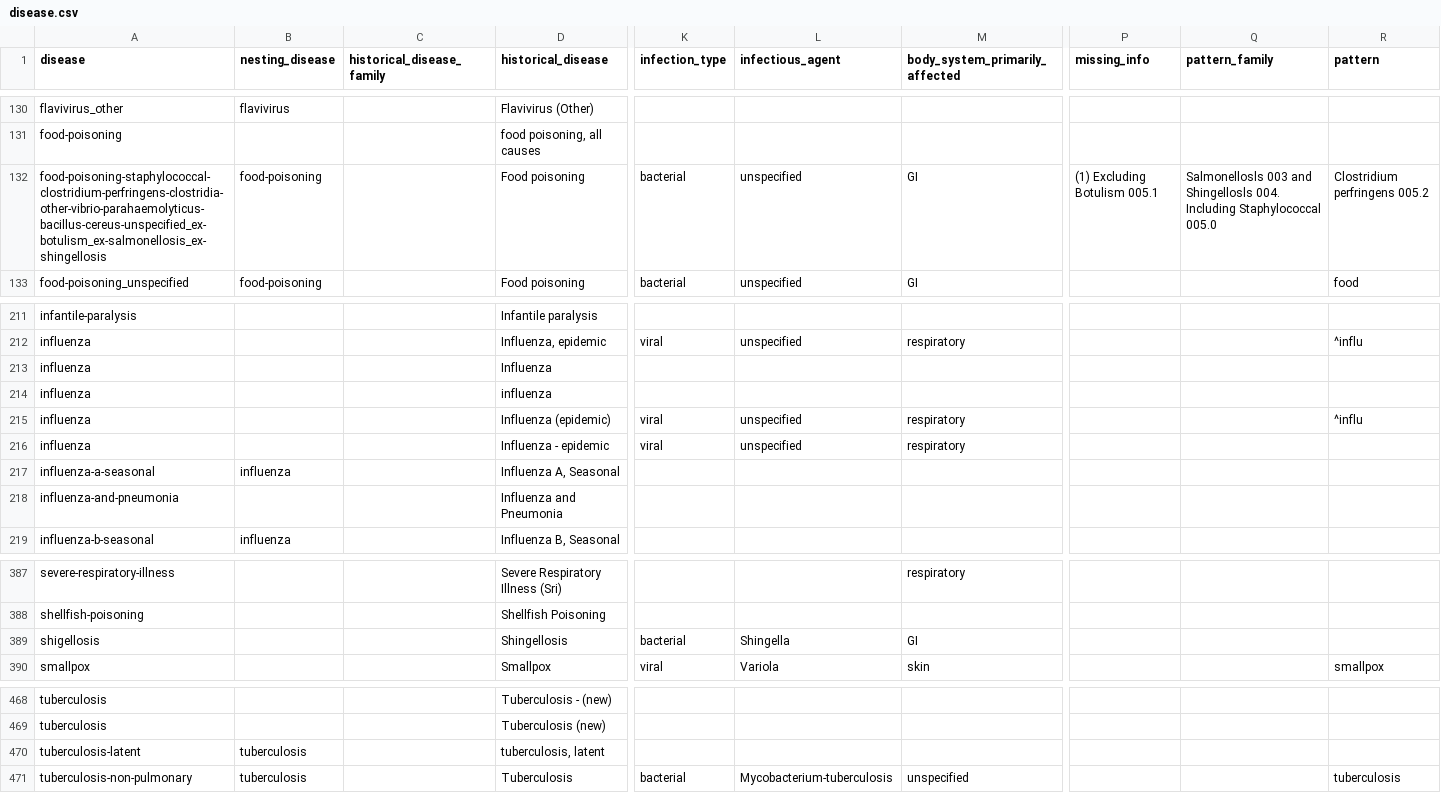
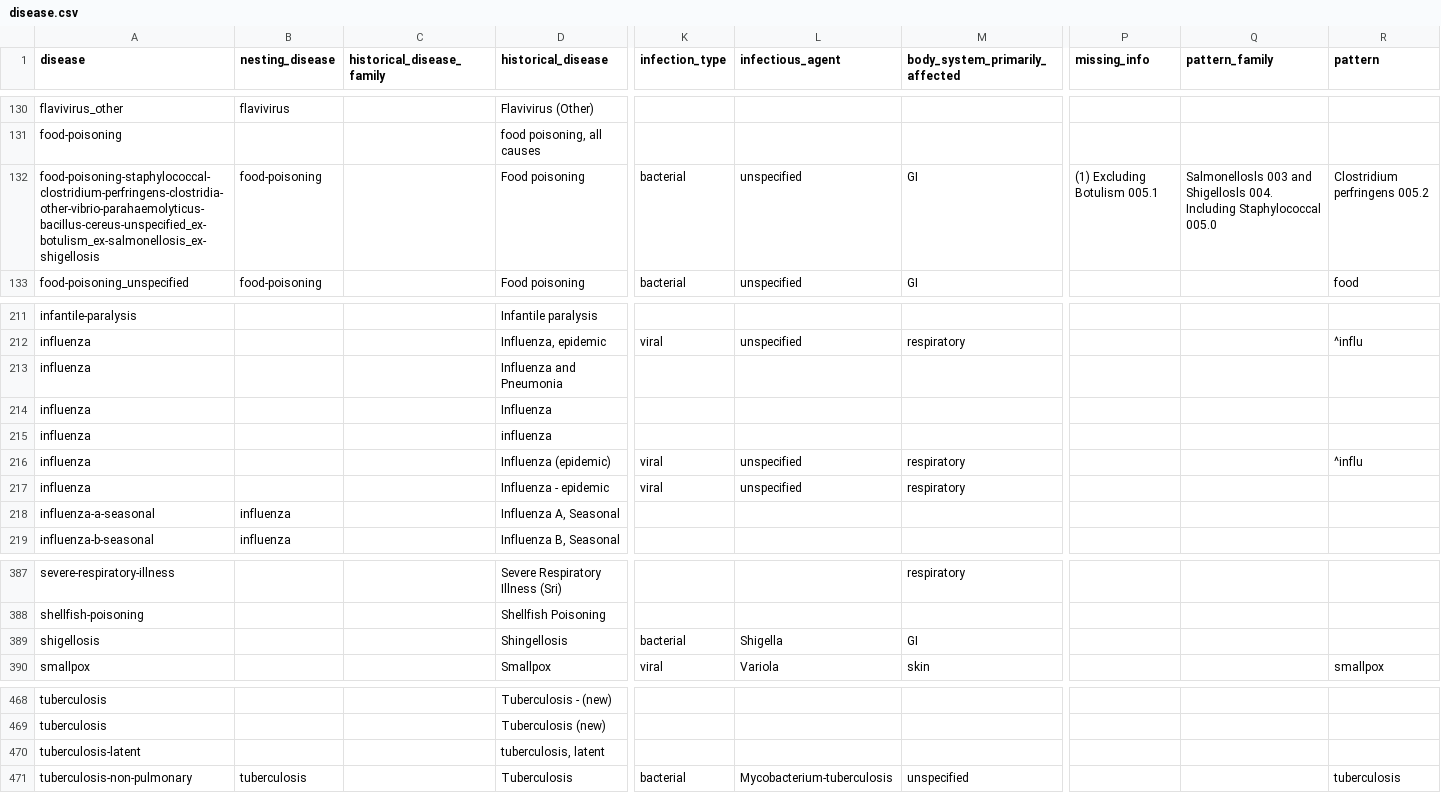
Before and after one commit to canmod/iidda, a CSV file: lookup-tables/disease.csv, drawn as a sheet; only a part is shown, gaps mark what is left out; removed rows and columns are numbered as before the commit, all else as after; rows hold the shown columns only; the diff names each change by its address in the sheet, - before the commit and + after, or states it on an @@ line.

Commit message:
:rocket: update disease lookup table

```diff
--- a/lookup-tables/disease.csv
+++ b/lookup-tables/disease.csv
-A132 (disease): food-poisoning-staphylococcal-clostridium-perfringens-clostridia-other-vibrio-parahaemolyticus-bacillus-cereus-unspecified_ex-botulism_ex-salmonellosis_ex-shingellosis
+A132 (disease): food-poisoning-staphylococcal-clostridium-perfringens-clostridia-other-vibrio-parahaemolyticus-bacillus-cereus-unspecified_ex-botulism_ex-salmonellosis_ex-shigellosis
-Q132 (pattern_family): …003 and Shingellosls 004. Including…
+Q132 (pattern_family): …003 and Shigellosls 004. Including…
+row 213: influenza |  |  | Influenza and Pneumonia
-row 218: influenza-and-pneumonia |  |  | Influenza and Pneumonia
-L389 (infectious_agent): Shingella
+L389 (infectious_agent): Shigella
-B470 (nesting_disease): tuberculosis
+B470 (nesting_disease): (empty)
```
